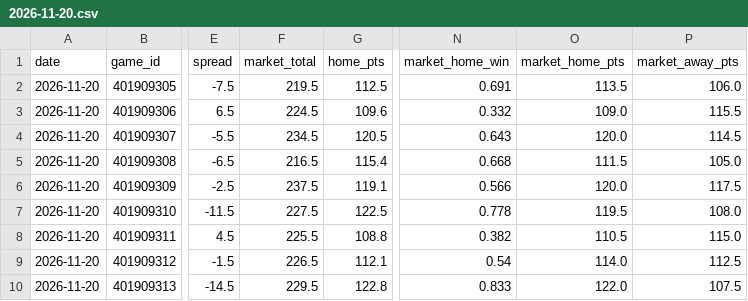
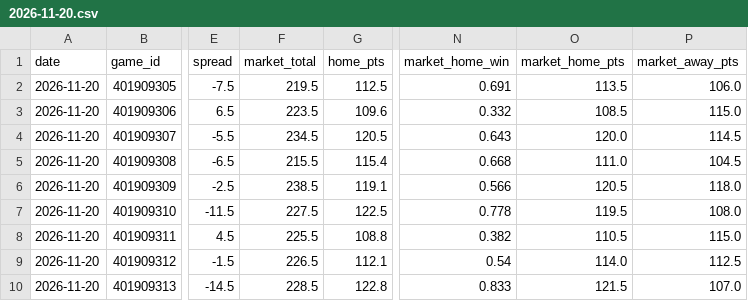
Before and after one commit to mason7park-debug/NBAprojections, a CSV file: data/gamepreds/2026-11-20.csv, drawn as a sheet; only a part is shown, gaps mark what is left out; the diff names each change by its address in the sheet, - before the commit and + after, or states it on an @@ line.

```diff
--- a/data/gamepreds/2026-11-20.csv
+++ b/data/gamepreds/2026-11-20.csv
-F3 (market_total): 224.5
+F3 (market_total): 223.5
-O3 (market_home_pts): 109.0
+O3 (market_home_pts): 108.5
-P3 (market_away_pts): 115.5
+P3 (market_away_pts): 115.0
-F5 (market_total): 216.5
+F5 (market_total): 215.5
-O5 (market_home_pts): 111.5
+O5 (market_home_pts): 111.0
-P5 (market_away_pts): 105.0
+P5 (market_away_pts): 104.5
-F6 (market_total): 237.5
+F6 (market_total): 238.5
-O6 (market_home_pts): 120.0
+O6 (market_home_pts): 120.5
-P6 (market_away_pts): 117.5
+P6 (market_away_pts): 118.0
-F10 (market_total): 229.5
+F10 (market_total): 228.5
-O10 (market_home_pts): 122.0
+O10 (market_home_pts): 121.5
-P10 (market_away_pts): 107.5
+P10 (market_away_pts): 107.0
```
Also changed, not shown: data/odds/2026-11-20.csv, data/projections/2026-11-20.csv, 4 other files.
